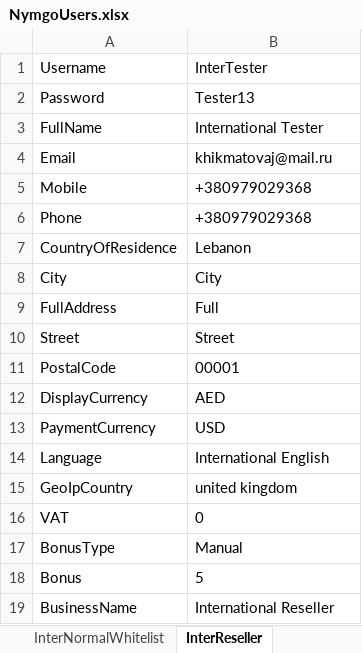
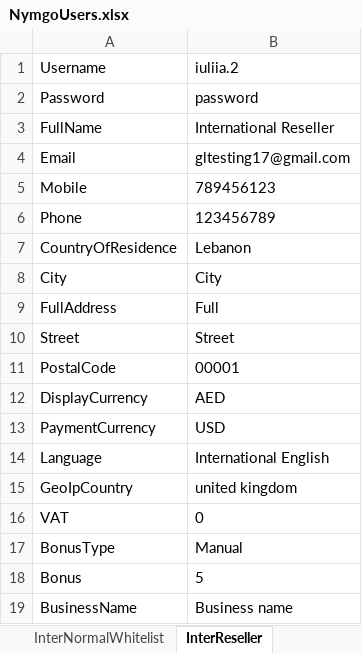
Before and after one commit to Sannichi/workTemp, an Excel workbook: NymgoUsers.xlsx, sheet InterReseller, drawn as a sheet; values as stored, in another font and other column widths than the file's, no borders; the diff names each change by its address in the sheet, - before the commit and + after, or states it on an @@ line.

```diff
--- a/NymgoUsers.xlsx (sheet InterReseller)
+++ b/NymgoUsers.xlsx (sheet InterReseller)
-B1: InterTester
+B1: iuliia.2
-B2: Tester13
+B2: password
-B3: International Tester
+B3: International Reseller
-B4: khikmatovaj@mail.ru
+B4: gltesting17@gmail.com
-B5: +380979029368
+B5: 789456123
-B6: +380979029368
+B6: 123456789
-B19: International Reseller
+B19: Business name
```
Also changed, not shown: sheet TestAccountsInfo, sheet InterMasterReseller, sheet InterNormalWhitelist, sheet InterNormalNormallistGC, sheet SignUpNormalUser, sheet SignUpReseller, CreditCards.xlsx, Transactions.xlsx, 6 other files.
